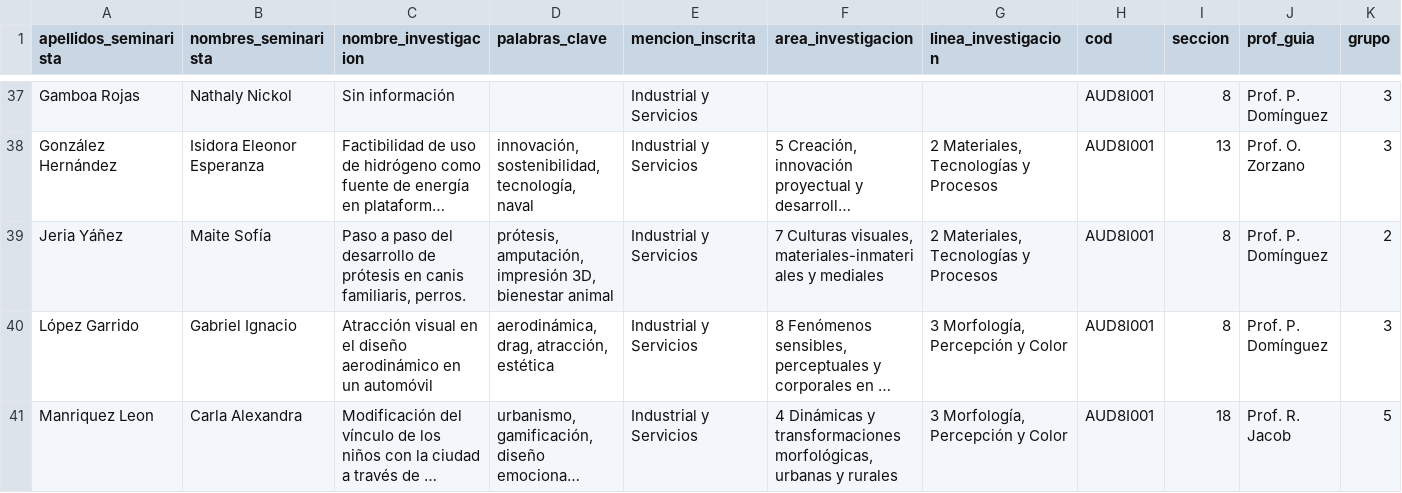
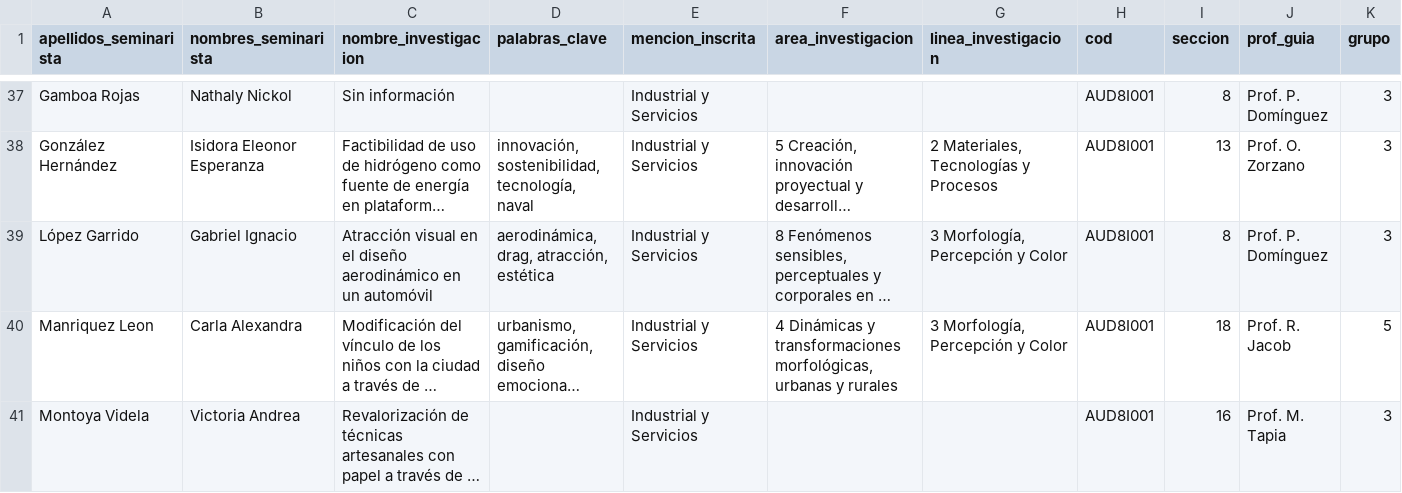
Before and after one commit to disenouchile/seminarios, a CSV file: participan.csv, drawn as a sheet; only a part is shown, gaps mark what is left out; the shorter side is filled out with more unchanged rows; long unchanged cells end in …; rows hold the shown columns only; the diff covers the shown part only; the diff names each change by its address in the sheet, - before the commit and + after, or states it on an @@ line.

Commit message:
Add files via upload

```diff
--- a/participan.csv
+++ b/participan.csv
-row 39: Jeria Yáñez | Maite Sofía | Paso a paso del desarrollo de prótesis en canis familiaris, perros. | prótesis, amputación, impresión 3D, bienestar animal | Industrial y Servicios | 7 Culturas visuales, materiales-inmateriales y mediales | 2 Materiales, Tecnologías y Procesos | AUD8I001 | 8 | Prof. P. Domínguez | 2
```
Also changed, not shown: 1 removed row and 1 edited cell elsewhere in this file.
